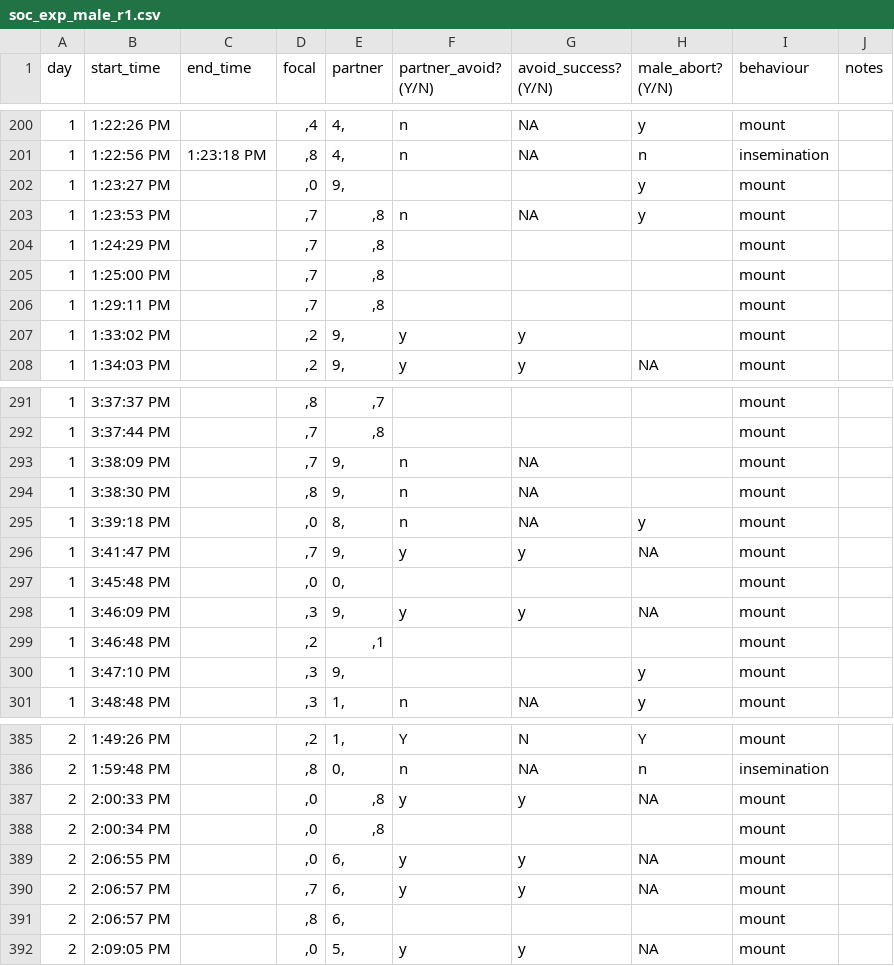
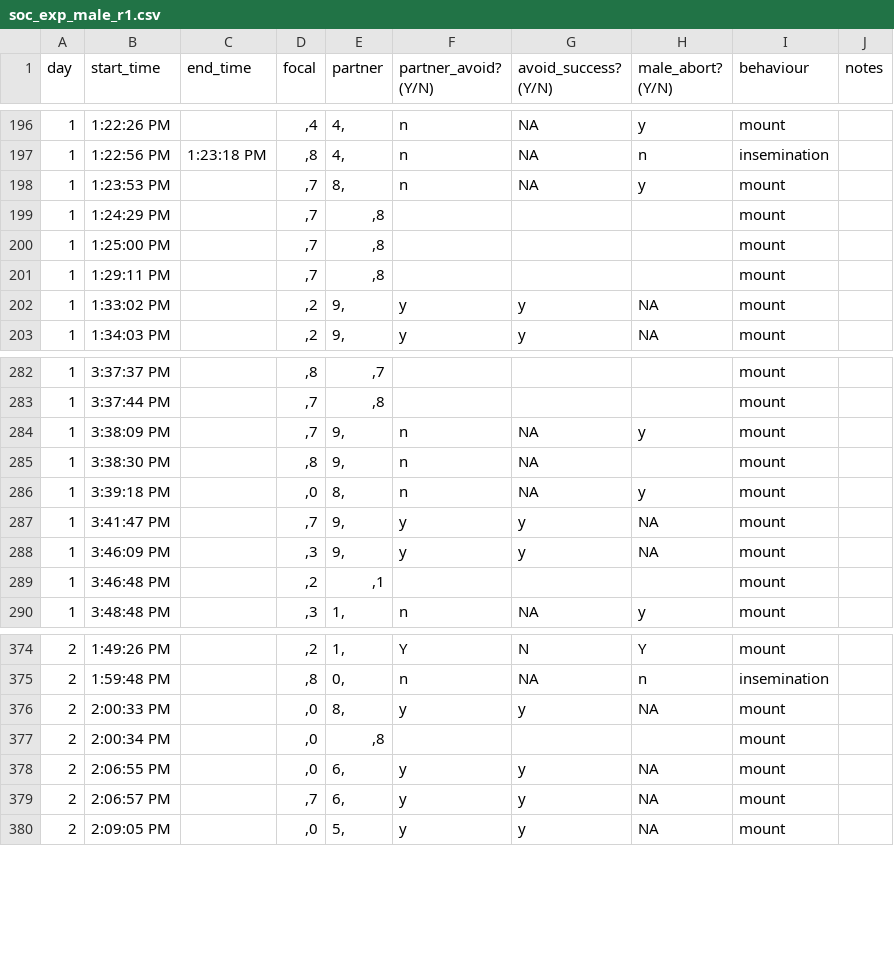
Before and after one commit to janyan33/bb_soc_exp, a CSV file: males_summer_2023/data/soc_exp_male_r1.csv, drawn as a sheet; only a part is shown, gaps mark what is left out; the diff covers the shown part only.

Commit message:
Added analyses for reps 1 and 2 for summer male 2023

```diff
--- a/males_summer_2023/data/soc_exp_male_r1.csv
+++ b/males_summer_2023/data/soc_exp_male_r1.csv
@@ -201,4 +197,3 @@ day,start_time,end_time,focal,partner,partner_avoid? (Y/N),avoid_success? (Y/N),
 1,1:22:56 PM,1:23:18 PM,",8","4,",n,NA,n,insemination,
-1,1:23:27 PM,,",0","9,",,,y,mount,
-1,1:23:53 PM,,",7",",8",n,NA,y,mount,
+1,1:23:53 PM,,",7","8,",n,NA,y,mount,
 1,1:24:29 PM,,",7",",8",,,,mount,
@@ -206,3 +201,3 @@ day,start_time,end_time,focal,partner,partner_avoid? (Y/N),avoid_success? (Y/N),
 1,1:29:11 PM,,",7",",8",,,,mount,
-1,1:33:02 PM,,",2","9,",y,y,,mount,
+1,1:33:02 PM,,",2","9,",y,y,NA,mount,
 1,1:34:03 PM,,",2","9,",y,y,NA,mount,
@@ -292,3 +283,3 @@ day,start_time,end_time,focal,partner,partner_avoid? (Y/N),avoid_success? (Y/N),
 1,3:37:44 PM,,",7",",8",,,,mount,
-1,3:38:09 PM,,",7","9,",n,NA,,mount,
+1,3:38:09 PM,,",7","9,",n,NA,y,mount,
 1,3:38:30 PM,,",8","9,",n,NA,,mount,
@@ -296,6 +287,4 @@ day,start_time,end_time,focal,partner,partner_avoid? (Y/N),avoid_success? (Y/N),
 1,3:41:47 PM,,",7","9,",y,y,NA,mount,
-1,3:45:48 PM,,",0","0,",,,,mount,
 1,3:46:09 PM,,",3","9,",y,y,NA,mount,
 1,3:46:48 PM,,",2",",1",,,,mount,
-1,3:47:10 PM,,",3","9,",,,y,mount,
 1,3:48:48 PM,,",3","1,",n,NA,y,mount,
@@ -386,3 +375,3 @@ day,start_time,end_time,focal,partner,partner_avoid? (Y/N),avoid_success? (Y/N),
 2,1:59:48 PM,,",8","0,",n,NA,n,insemination,
-2,2:00:33 PM,,",0",",8",y,y,NA,mount,
+2,2:00:33 PM,,",0","8,",y,y,NA,mount,
 2,2:00:34 PM,,",0",",8",,,,mount,
@@ -390,3 +379,2 @@ day,start_time,end_time,focal,partner,partner_avoid? (Y/N),avoid_success? (Y/N),
 2,2:06:57 PM,,",7","6,",y,y,NA,mount,
-2,2:06:57 PM,,",8","6,",,,,mount,
 2,2:09:05 PM,,",0","5,",y,y,NA,mount,
```
Also changed, not shown: 8 removed rows and 18 edited cells elsewhere in this file, males_summer_2023/data/soc_exp_male_r2.csv, 10 other files.
